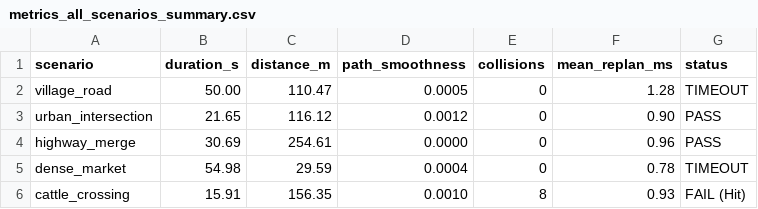
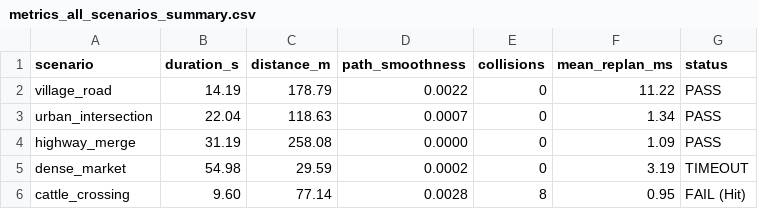
Before and after one commit to krishna2077-s/adas-vision, a CSV file: matlab/metrics_all_scenarios_summary.csv, drawn as a sheet.

```diff
--- a/matlab/metrics_all_scenarios_summary.csv
+++ b/matlab/metrics_all_scenarios_summary.csv
@@ -1,6 +1,6 @@
 scenario,duration_s,distance_m,path_smoothness,collisions,mean_replan_ms,status
-village_road,50.00,110.47,0.0005,0,1.28,TIMEOUT
-urban_intersection,21.65,116.12,0.0012,0,0.90,PASS
-highway_merge,30.69,254.61,0.0000,0,0.96,PASS
-dense_market,54.98,29.59,0.0004,0,0.78,TIMEOUT
-cattle_crossing,15.91,156.35,0.0010,8,0.93,FAIL (Hit)
+village_road,14.19,178.79,0.0022,0,11.22,PASS
+urban_intersection,22.04,118.63,0.0007,0,1.34,PASS
+highway_merge,31.19,258.08,0.0000,0,1.09,PASS
+dense_market,54.98,29.59,0.0002,0,3.19,TIMEOUT
+cattle_crossing,9.60,77.14,0.0028,8,0.95,FAIL (Hit)
```
Also changed, not shown: matlab/metrics_cattle_crossing.csv, matlab/metrics_dense_market.csv, 4 other files.
